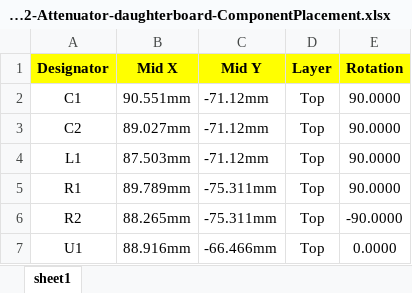
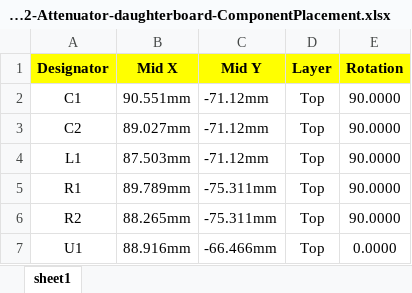
Before and after one commit to DRWJSCHMIDT/T41, an Excel workbook: T41_V012_Files/T41_V012_Assembled_PCBs_V12.8/Files/T41-Single-PE4312-Attenuator-daughterboard_031426/T41_Single-PE4312-Attenuator-daughterboard-ComponentPlacement.xlsx, sheet sheet1, drawn as a sheet; values as stored, in another font and other column widths than the file's, no borders; the diff names each change by its address in the sheet, - before the commit and + after, or states it on an @@ line.

```diff
--- a/T41_V012_Files/T41_V012_Assembled_PCBs_V12.8/Files/T41-Single-PE4312-Attenuator-daughterboard_031426/T41_Single-PE4312-Attenuator-daughterboard-ComponentPlacement.xlsx (sheet sheet1)
+++ b/T41_V012_Files/T41_V012_Assembled_PCBs_V12.8/Files/T41-Single-PE4312-Attenuator-daughterboard_031426/T41_Single-PE4312-Attenuator-daughterboard-ComponentPlacement.xlsx (sheet sheet1)
-E6 (Rotation): -90.0000
+E6 (Rotation): 90.0000
```
Also changed, not shown: T41_V012_Files/T41_V012_Assembled_PCBs_V12.8/Files/T41-Single-PE4312-Attenuator-daughterboard_031426/T41-Single-PE4312-Attenuator-daughterboard-Assy_BOM.xlsx, 10 other files.
